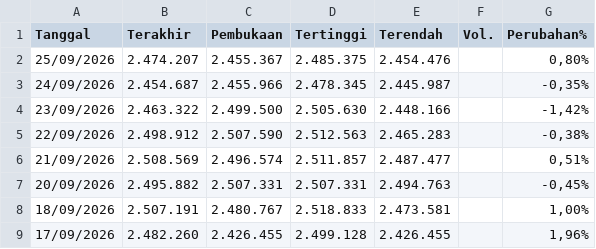
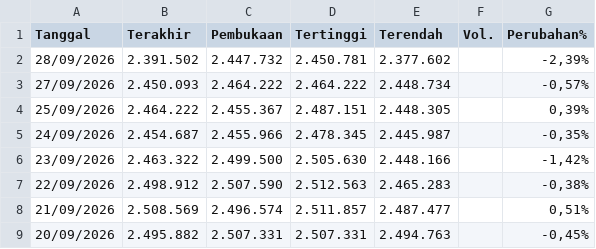
Before and after one commit to wlmyaps/kurs, a CSV file: Data Historis GAU_IDR.csv, drawn as a sheet; only a part is shown; the shorter side is filled out with more unchanged rows.

Commit message:
Update Data Historis GAU_IDR.csv

```diff
--- a/Data Historis GAU_IDR.csv
+++ b/Data Historis GAU_IDR.csv
@@ -1,3 +1,5 @@
 "Tanggal","Terakhir","Pembukaan","Tertinggi","Terendah","Vol.","Perubahan%"
-"25/09/2026","2.474.207","2.455.367","2.485.375","2.454.476","","0,80%"
+"28/09/2026","2.391.502","2.447.732","2.450.781","2.377.602","","-2,39%"
+"27/09/2026","2.450.093","2.464.222","2.464.222","2.448.734","","-0,57%"
+"25/09/2026","2.464.222","2.455.367","2.487.151","2.448.305","","0,39%"
 "24/09/2026","2.454.687","2.455.966","2.478.345","2.445.987","","-0,35%"
```
